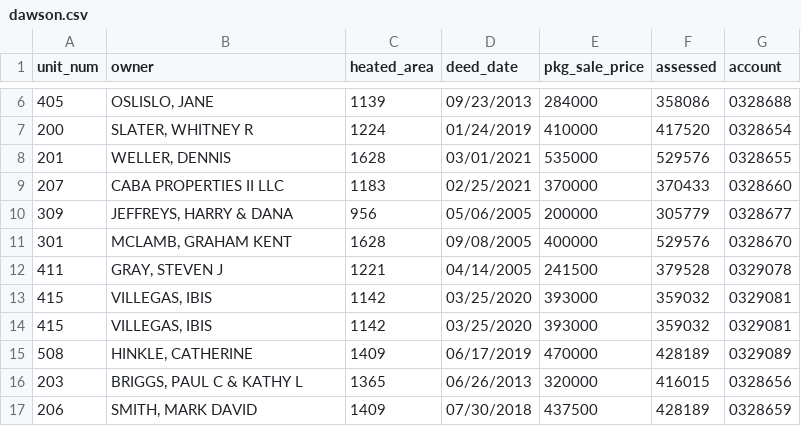
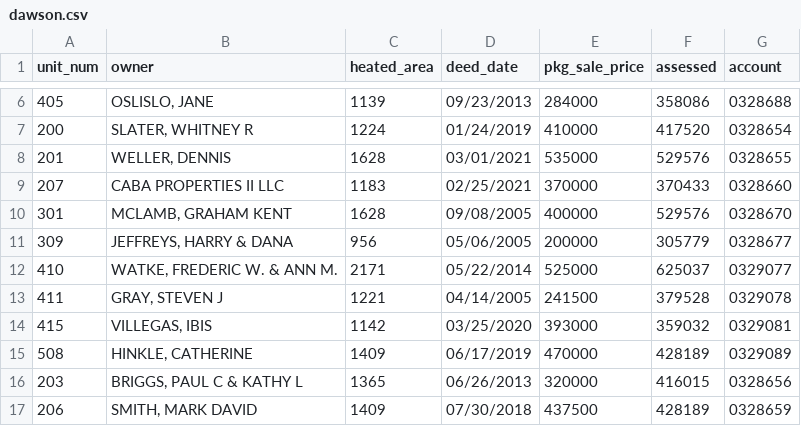
Before and after one commit to mfgering/dawson_deeds, a CSV file: reports/dawson.csv, drawn as a sheet; only a part is shown, gaps mark what is left out.

```diff
--- a/reports/dawson.csv
+++ b/reports/dawson.csv
@@ -9,6 +9,6 @@ unit_num,owner,heated_area,deed_date,pkg_sale_price,assessed,account
 207,CABA PROPERTIES II LLC,1183,02/25/2021,370000,370433,0328660
+301,"MCLAMB, GRAHAM KENT",1628,09/08/2005,400000,529576,0328670
 309,"JEFFREYS, HARRY & DANA",956,05/06/2005,200000,305779,0328677
-301,"MCLAMB, GRAHAM KENT",1628,09/08/2005,400000,529576,0328670
+410,"WATKE, FREDERIC W. & ANN M.",2171,05/22/2014,525000,625037,0329077
 411,"GRAY, STEVEN J",1221,04/14/2005,241500,379528,0329078
-415,"VILLEGAS, IBIS",1142,03/25/2020,393000,359032,0329081
 415,"VILLEGAS, IBIS",1142,03/25/2020,393000,359032,0329081
```
Also changed, not shown: 3 other files.
